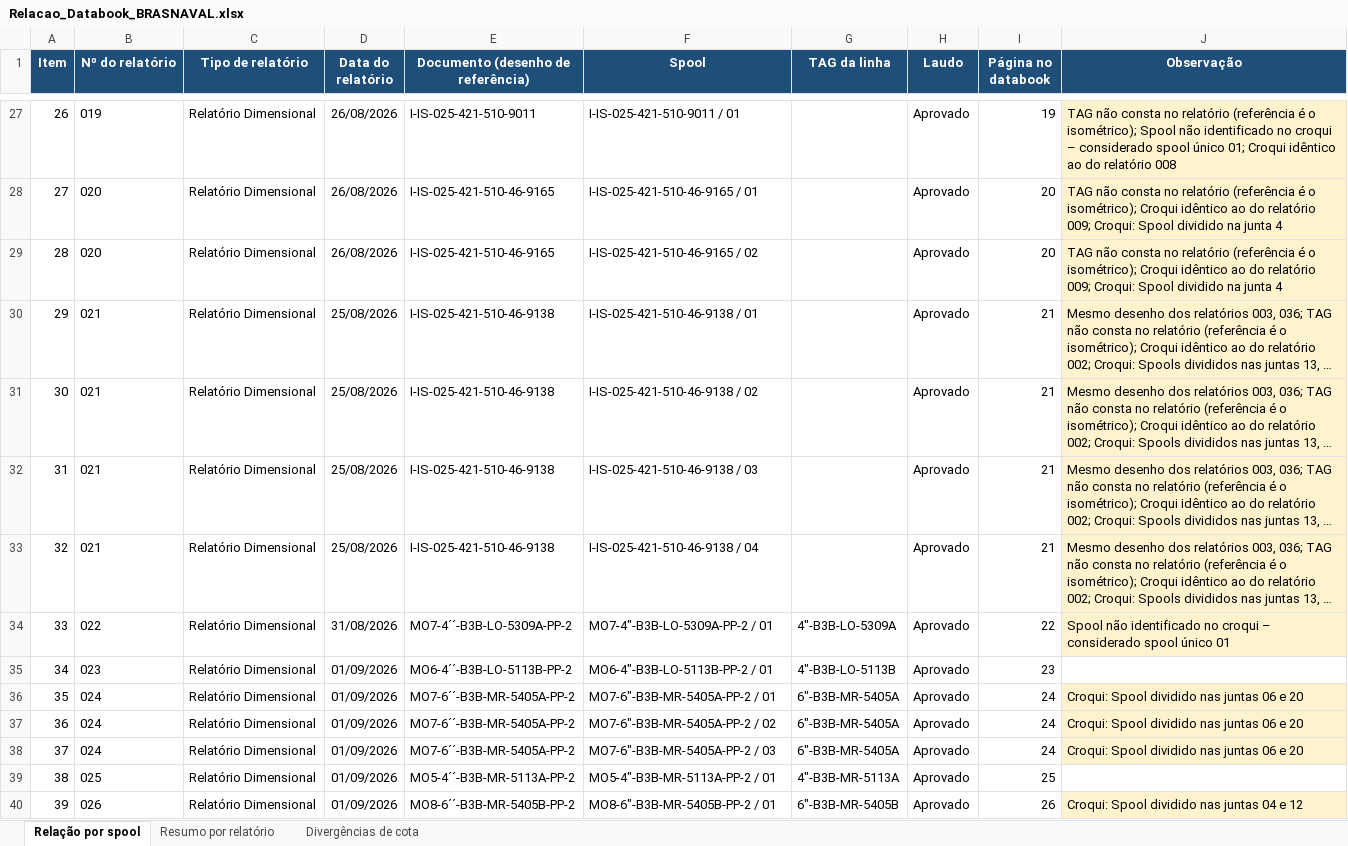
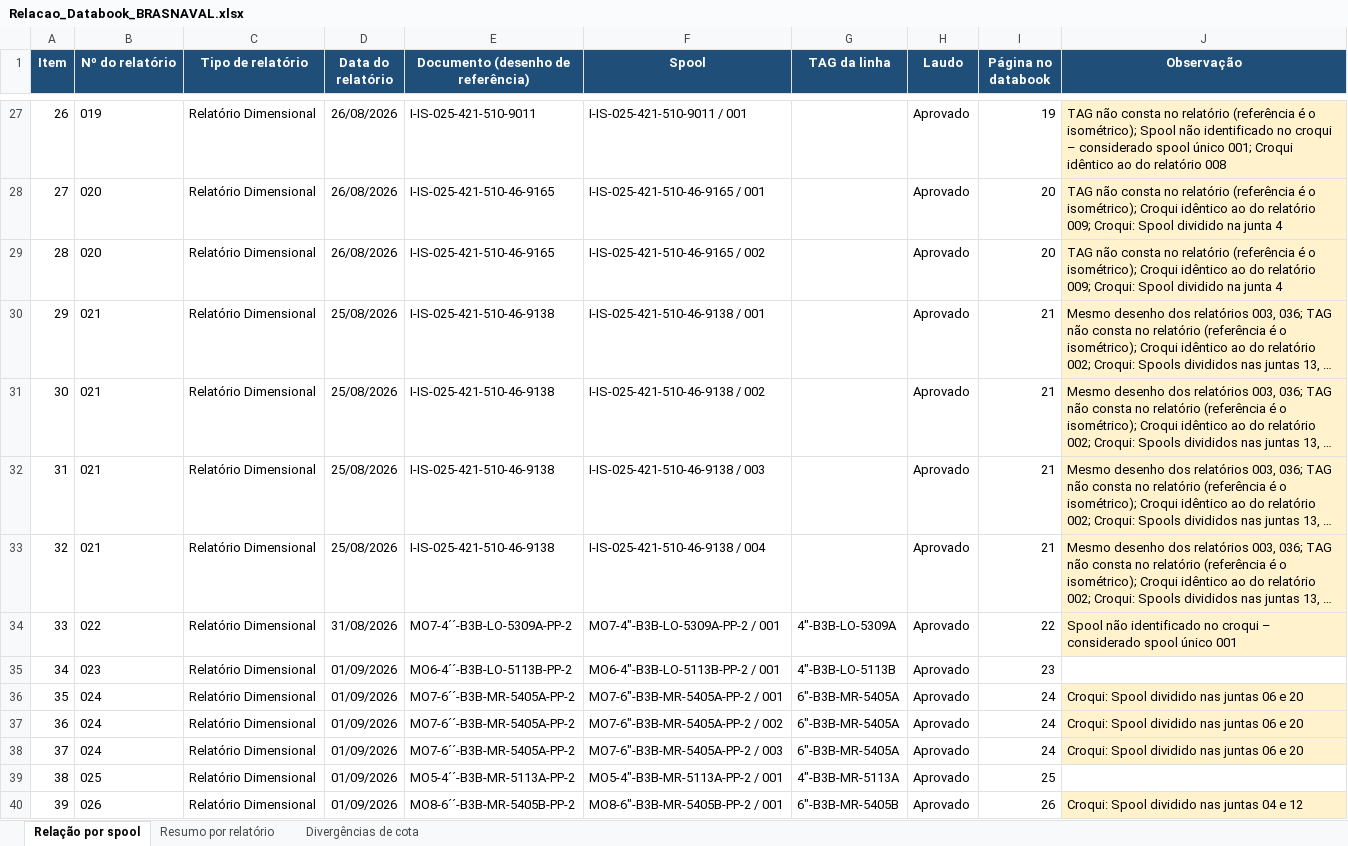
Before and after one commit to renanjsantos93/CTB_projeto, an Excel workbook: saida/Relacao_Databook_BRASNAVAL.xlsx, sheet Relação por spool, drawn as a sheet; only a part is shown, gaps mark what is left out; long unchanged cells end in …; values as stored, in another font and other column widths than the file's, no borders; the diff covers the shown part only; the diff names each change by its address in the sheet, - before the commit and + after, or states it on an @@ line.

```diff
--- a/saida/Relacao_Databook_BRASNAVAL.xlsx (sheet Relação por spool)
+++ b/saida/Relacao_Databook_BRASNAVAL.xlsx (sheet Relação por spool)
-F27 (Spool): I-IS-025-421-510-9011 / 01
+F27 (Spool): I-IS-025-421-510-9011 / 001
-J27 (Observação): …spool único 01; Croqui idêntico…
+J27 (Observação): …spool único 001; Croqui idêntico…
-F28 (Spool): I-IS-025-421-510-46-9165 / 01
+F28 (Spool): I-IS-025-421-510-46-9165 / 001
-F29 (Spool): I-IS-025-421-510-46-9165 / 02
+F29 (Spool): I-IS-025-421-510-46-9165 / 002
-F30 (Spool): I-IS-025-421-510-46-9138 / 01
+F30 (Spool): I-IS-025-421-510-46-9138 / 001
-F31 (Spool): I-IS-025-421-510-46-9138 / 02
+F31 (Spool): I-IS-025-421-510-46-9138 / 002
-F32 (Spool): I-IS-025-421-510-46-9138 / 03
+F32 (Spool): I-IS-025-421-510-46-9138 / 003
-F33 (Spool): I-IS-025-421-510-46-9138 / 04
+F33 (Spool): I-IS-025-421-510-46-9138 / 004
-F34 (Spool): MO7-4"-B3B-LO-5309A-PP-2 / 01
+F34 (Spool): MO7-4"-B3B-LO-5309A-PP-2 / 001
-J34 (Observação): …spool único 01
+J34 (Observação): …spool único 001
-F35 (Spool): MO6-4"-B3B-LO-5113B-PP-2 / 01
+F35 (Spool): MO6-4"-B3B-LO-5113B-PP-2 / 001
-F36 (Spool): MO7-6"-B3B-MR-5405A-PP-2 / 01
+F36 (Spool): MO7-6"-B3B-MR-5405A-PP-2 / 001
-F37 (Spool): MO7-6"-B3B-MR-5405A-PP-2 / 02
+F37 (Spool): MO7-6"-B3B-MR-5405A-PP-2 / 002
-F38 (Spool): MO7-6"-B3B-MR-5405A-PP-2 / 03
+F38 (Spool): MO7-6"-B3B-MR-5405A-PP-2 / 003
-F39 (Spool): MO5-4"-B3B-MR-5113A-PP-2 / 01
+F39 (Spool): MO5-4"-B3B-MR-5113A-PP-2 / 001
-F40 (Spool): MO8-6"-B3B-MR-5405B-PP-2 / 01
+F40 (Spool): MO8-6"-B3B-MR-5405B-PP-2 / 001
```
Also changed, not shown: 63 edited cells elsewhere in this sheet, sheet Resumo por relatório, 1 other file.
